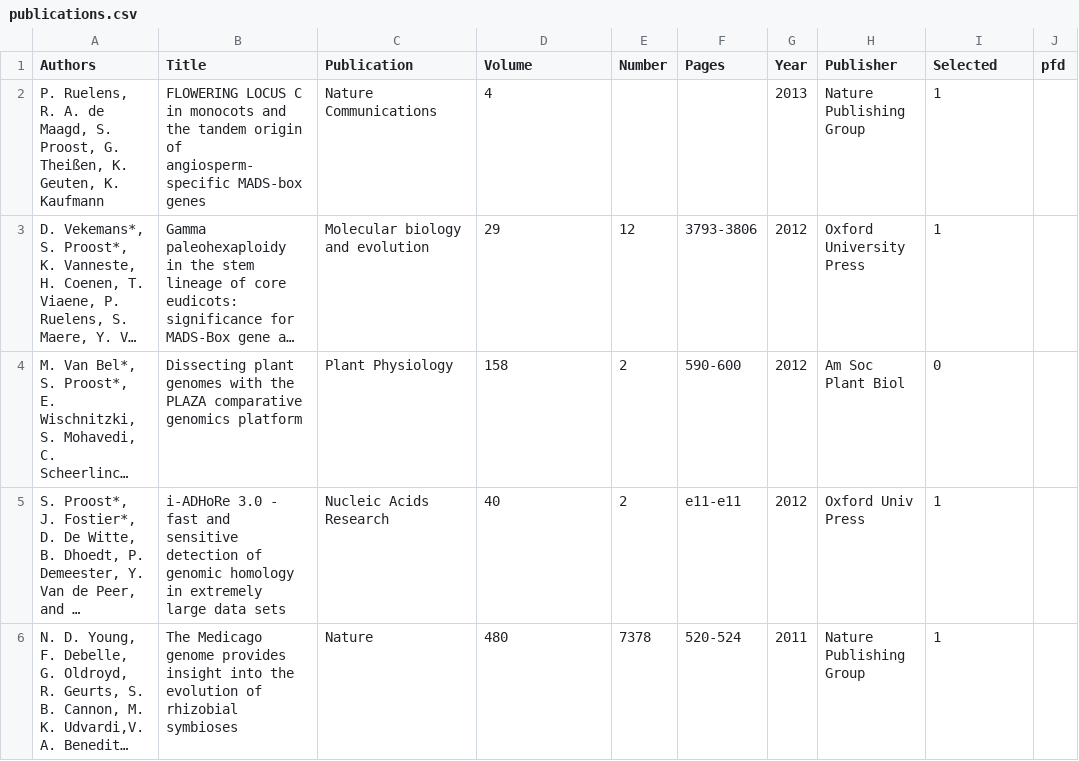
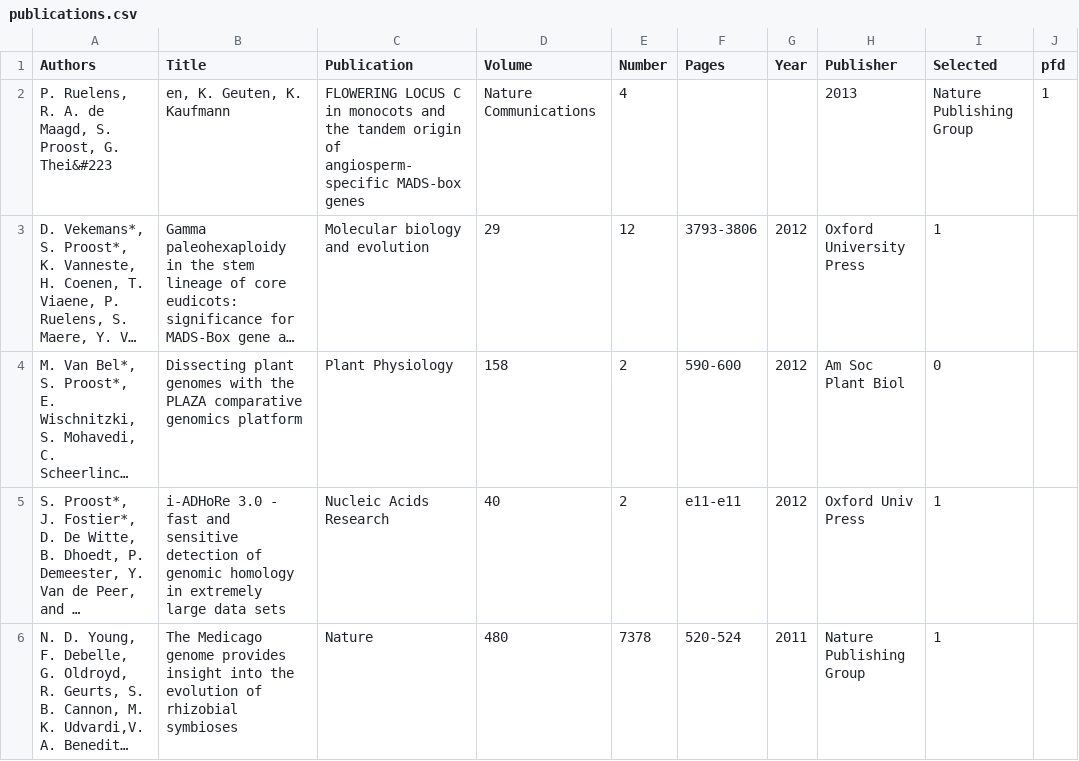
Before and after one commit to sepro/resume-pre2020, a CSV file: _data/publications.csv, drawn as a sheet; only a part is shown; long unchanged cells end in …; removed rows and columns are numbered as before the commit, all else as after; the diff names each change by its address in the sheet, - before the commit and + after, or states it on an @@ line.

```diff
--- a/_data/publications.csv
+++ b/_data/publications.csv
-row 2: P. Ruelens, R. A. de Maagd, S. Proost, G. Theißen, K. Geuten, K. Kaufmann | FLOWERING LOCUS C in monocots and the tandem origin of angiosperm-specific MADS-box genes | Nature Communications | 4 |  |  | 2013 | Nature Publishing Group | 1
+row 2: P. Ruelens, R. A. de Maagd, S. Proost, G. Thei&#223 | en, K. Geuten, K. Kaufmann | FLOWERING LOCUS C in monocots and the tandem origin of angiosperm-specific MADS-box genes | Nature Communications | 4 |  |  | 2013 | Nature Publishing Group | 1
```
Also changed, not shown: 1 other file.
